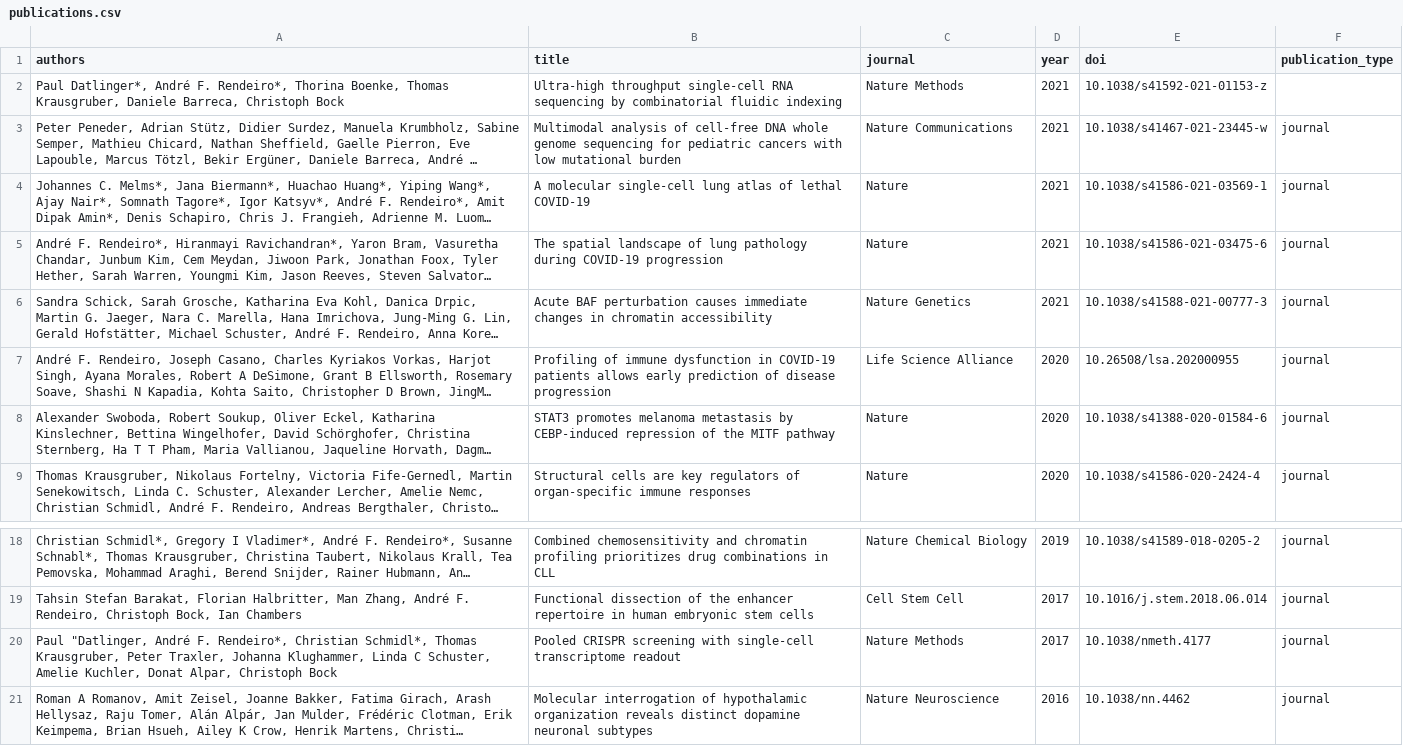
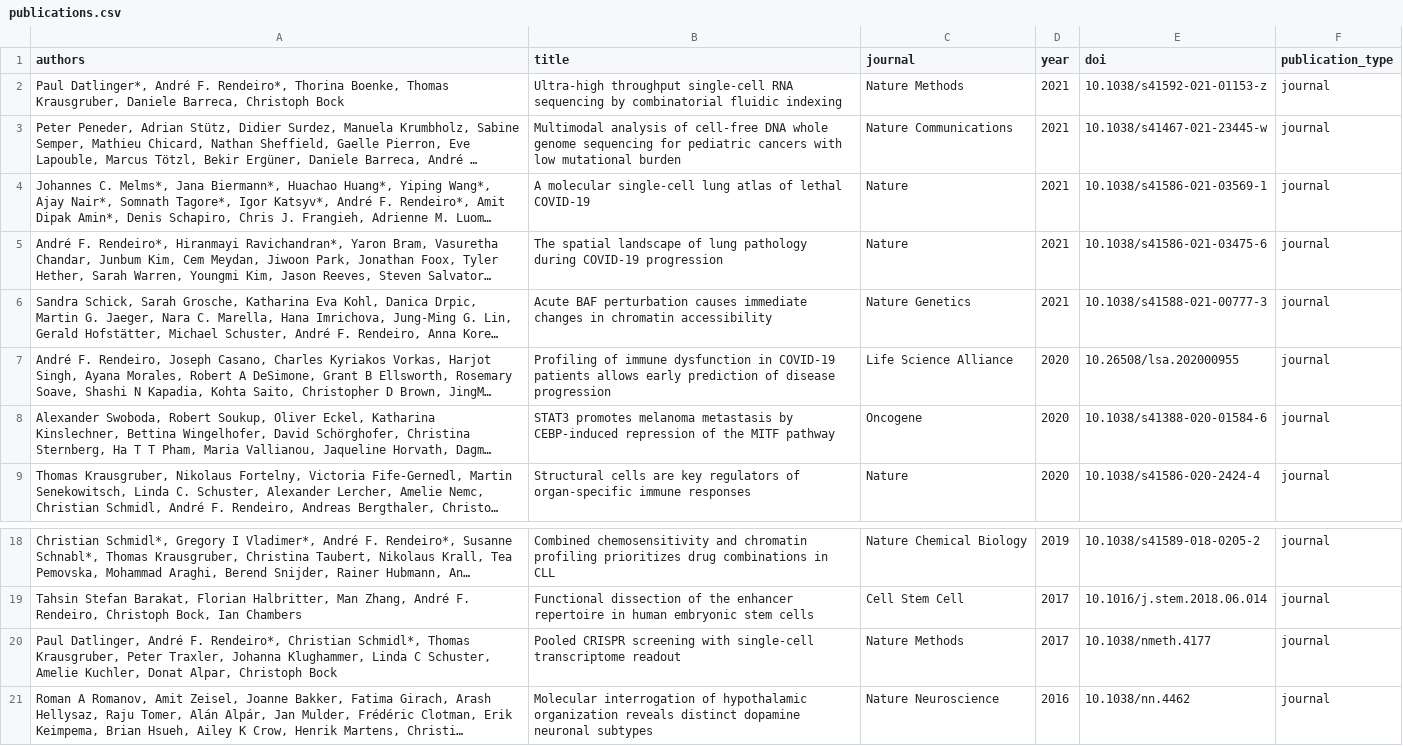
Before and after one commit to afrendeiro/cv, a CSV file: publications.csv, drawn as a sheet; only a part is shown, gaps mark what is left out; long unchanged cells end in …; the diff names each change by its address in the sheet, - before the commit and + after, or states it on an @@ line.

```diff
--- a/publications.csv
+++ b/publications.csv
-F2 (publication_type): (empty)
+F2 (publication_type): journal
-C8 (journal): Nature
+C8 (journal): Oncogene
-A20 (authors): Paul "Datlinger, André F.…
+A20 (authors): Paul Datlinger, André F.…
```
Also changed, not shown: 4 other files.
